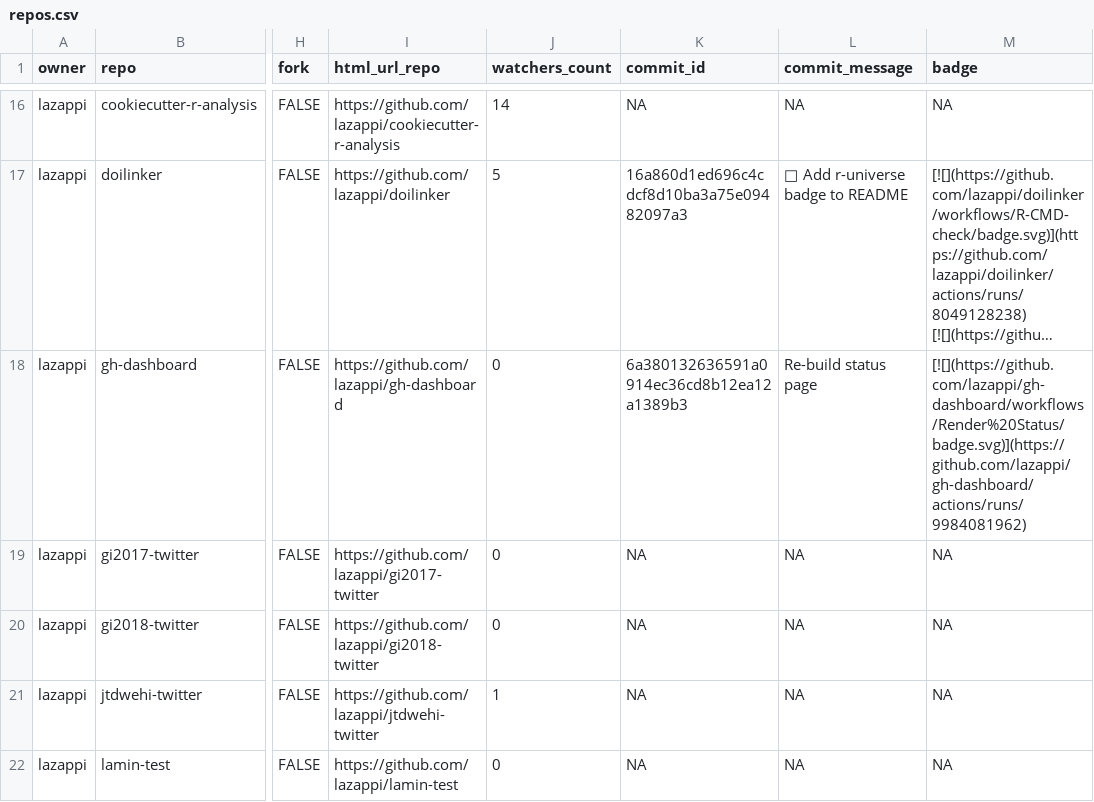
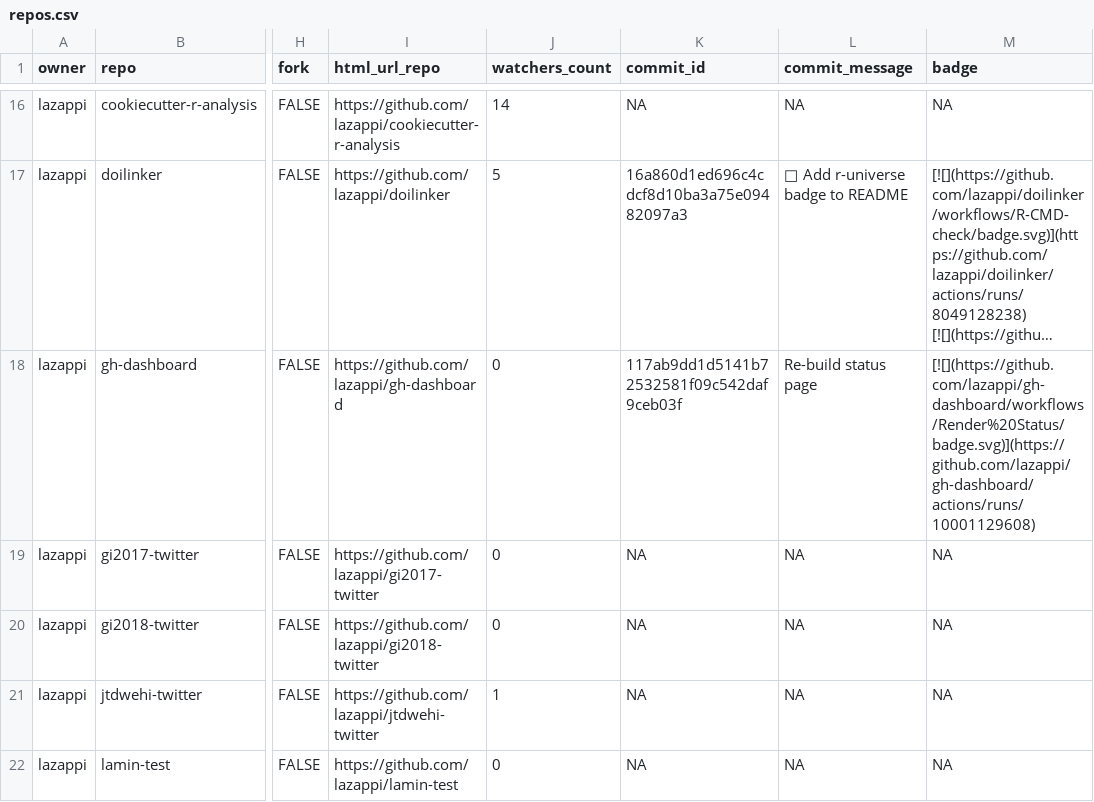
Before and after one commit to lazappi/gh-dashboard, a CSV file: repos.csv, drawn as a sheet; only a part is shown, gaps mark what is left out; long unchanged cells end in …; the diff covers the shown part only; the diff names each change by its address in the sheet, - before the commit and + after, or states it on an @@ line.

```diff
--- a/repos.csv
+++ b/repos.csv
-K18 (commit_id): 6a380132636591a0914ec36cd8b12ea12a1389b3
+K18 (commit_id): 117ab9dd1d5141b72532581f09c542daf9ceb03f
-M18 (badge): [![](https://github.com/lazappi/gh-dashboard/workflows/Render%20Status/badge.svg)](https://github.com/lazappi/gh-dashboard/actions/runs/9984081962)
+M18 (badge): [![](https://github.com/lazappi/gh-dashboard/workflows/Render%20Status/badge.svg)](https://github.com/lazappi/gh-dashboard/actions/runs/10001129608)
```
Also changed, not shown: 1 removed row and 8 edited cells elsewhere in this file, 1 other file.
